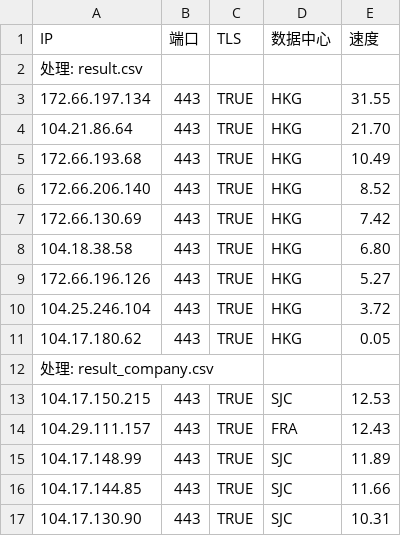
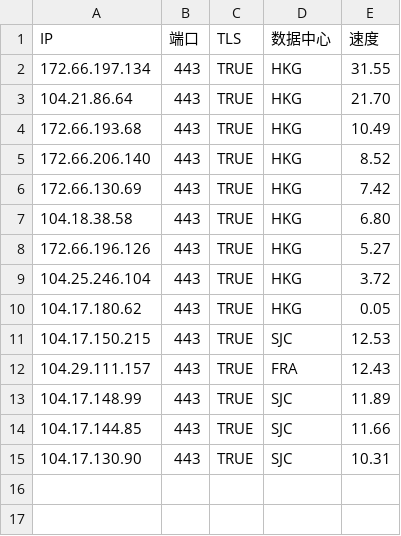
Before and after one commit to WillpowerJin/cfst_csv_result, a CSV file: result_cfst.csv, drawn as a sheet.

```diff
--- a/result_cfst.csv
+++ b/result_cfst.csv
@@ -1,3 +1,2 @@
 IP,端口,TLS,数据中心,速度
-处理: result.csv
 172.66.197.134,443,TRUE,HKG,31.55
@@ -11,3 +10,2 @@ IP,端口,TLS,数据中心,速度
 104.17.180.62,443,TRUE,HKG,0.05
-处理: result_company.csv
 104.17.150.215,443,TRUE,SJC,12.53
```
Also changed, not shown: 1 other file.
